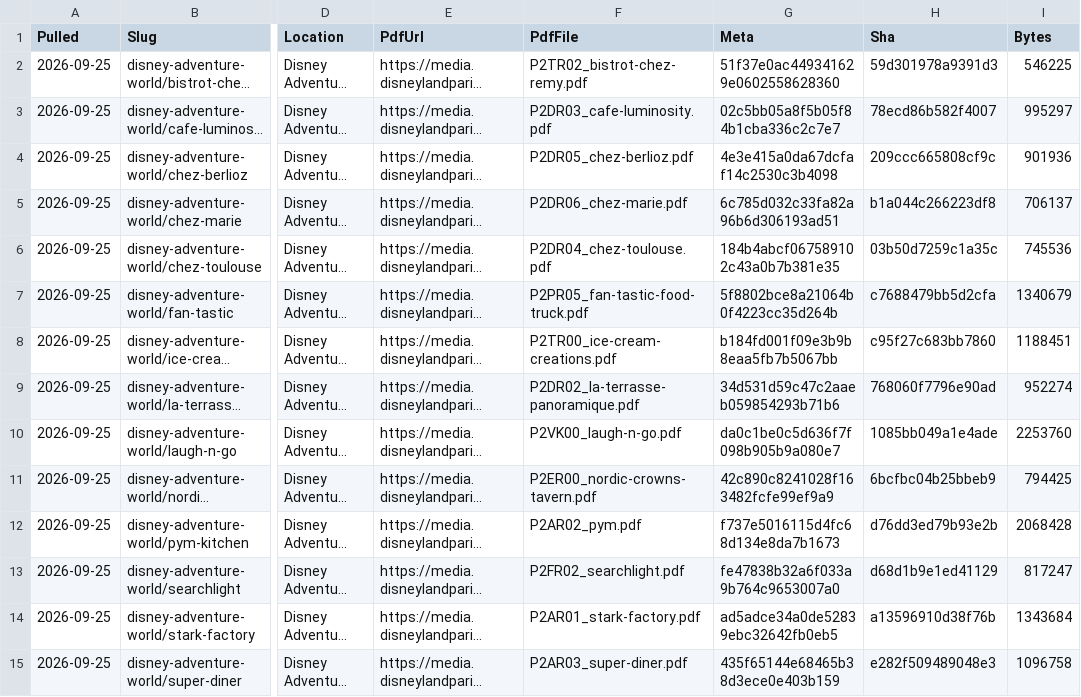
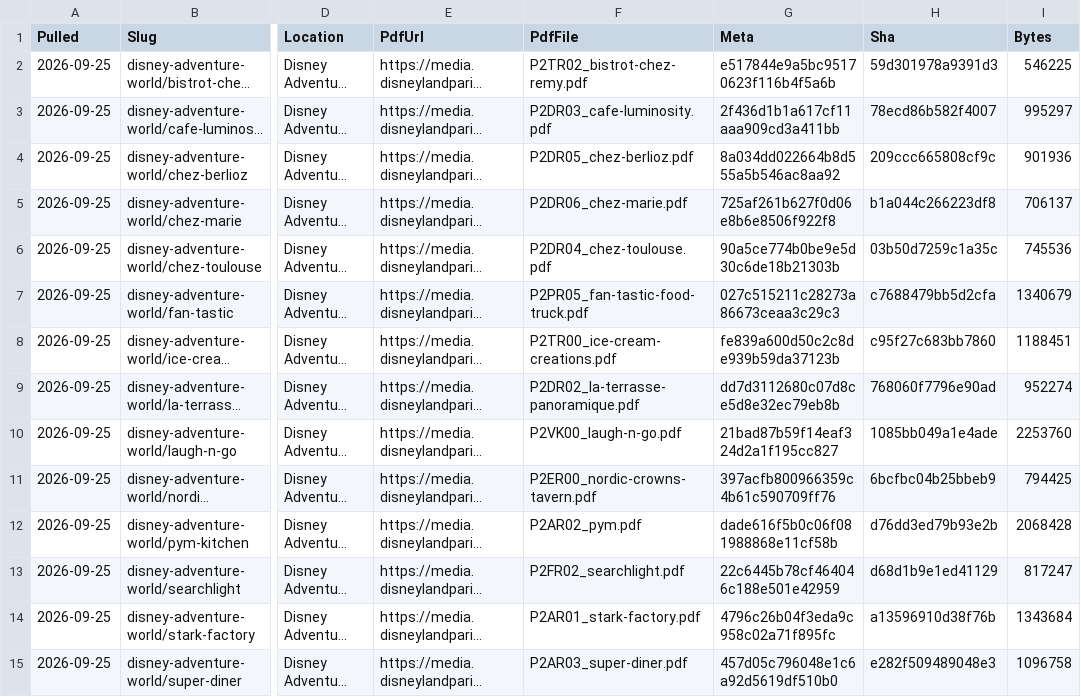
Before and after one commit to scoopdisney/paris-menu-watch, a CSV file: data/venues.csv, drawn as a sheet; only a part is shown, gaps mark what is left out; long unchanged cells end in …; the diff covers the shown part only; the diff names each change by its address in the sheet, - before the commit and + after, or states it on an @@ line.

```diff
--- a/data/venues.csv
+++ b/data/venues.csv
-G2 (Meta): 51f37e0ac449341629e0602558628360
+G2 (Meta): e517844e9a5bc95170623f116b4f5a6b
-G3 (Meta): 02c5bb05a8f5b05f84b1cba336c2c7e7
+G3 (Meta): 2f436d1b1a617cf11aaa909cd3a411bb
-G4 (Meta): 4e3e415a0da67dcfaf14c2530c3b4098
+G4 (Meta): 8a034dd022664b8d555a5b546ac8aa92
-G5 (Meta): 6c785d032c33fa82a96b6d306193ad51
+G5 (Meta): 725af261b627f0d06e8b6e8506f922f8
-G6 (Meta): 184b4abcf067589102c43a0b7b381e35
+G6 (Meta): 90a5ce774b0be9e5d30c6de18b21303b
-G7 (Meta): 5f8802bce8a21064b0f4223cc35d264b
+G7 (Meta): 027c515211c28273a86673ceaa3c29c3
-G8 (Meta): b184fd001f09e3b9b8eaa5fb7b5067bb
+G8 (Meta): fe839a600d50c2c8de939b59da37123b
-G9 (Meta): 34d531d59c47c2aaeb059854293b71b6
+G9 (Meta): dd7d3112680c07d8ce5d8e32ec79eb8b
-G10 (Meta): da0c1be0c5d636f7f098b905b9a080e7
+G10 (Meta): 21bad87b59f14eaf324d2a1f195cc827
-G11 (Meta): 42c890c8241028f163482fcfe99ef9a9
+G11 (Meta): 397acfb800966359c4b61c590709ff76
-G12 (Meta): f737e5016115d4fc68d134e8da7b1673
+G12 (Meta): dade616f5b0c06f081988868e11cf58b
-G13 (Meta): fe47838b32a6f033a9b764c9653007a0
+G13 (Meta): 22c6445b78cf464046c188e501e42959
-G14 (Meta): ad5adce34a0de52839ebc32642fb0eb5
+G14 (Meta): 4796c26b04f3eda9c958c02a71f895fc
-G15 (Meta): 435f65144e68465b38d3ece0e403b159
+G15 (Meta): 457d05c796048e1c6a92d5619df510b0
```
Also changed, not shown: 66 edited cells elsewhere in this file.
